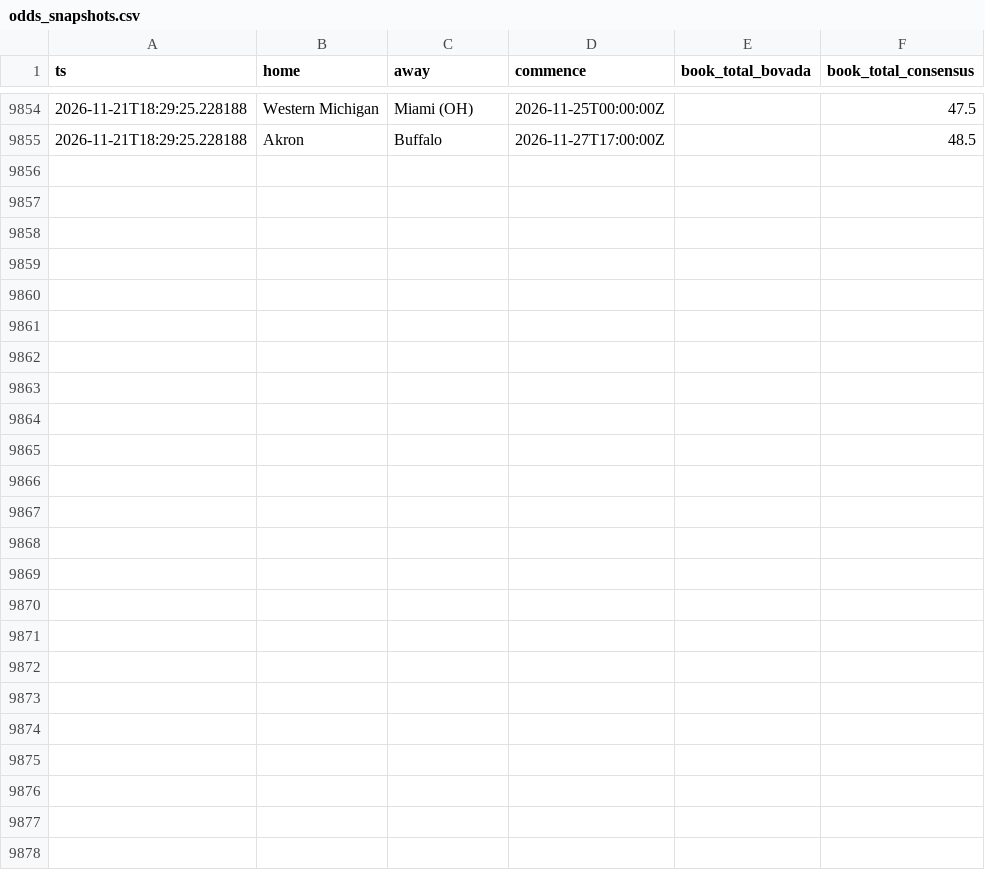
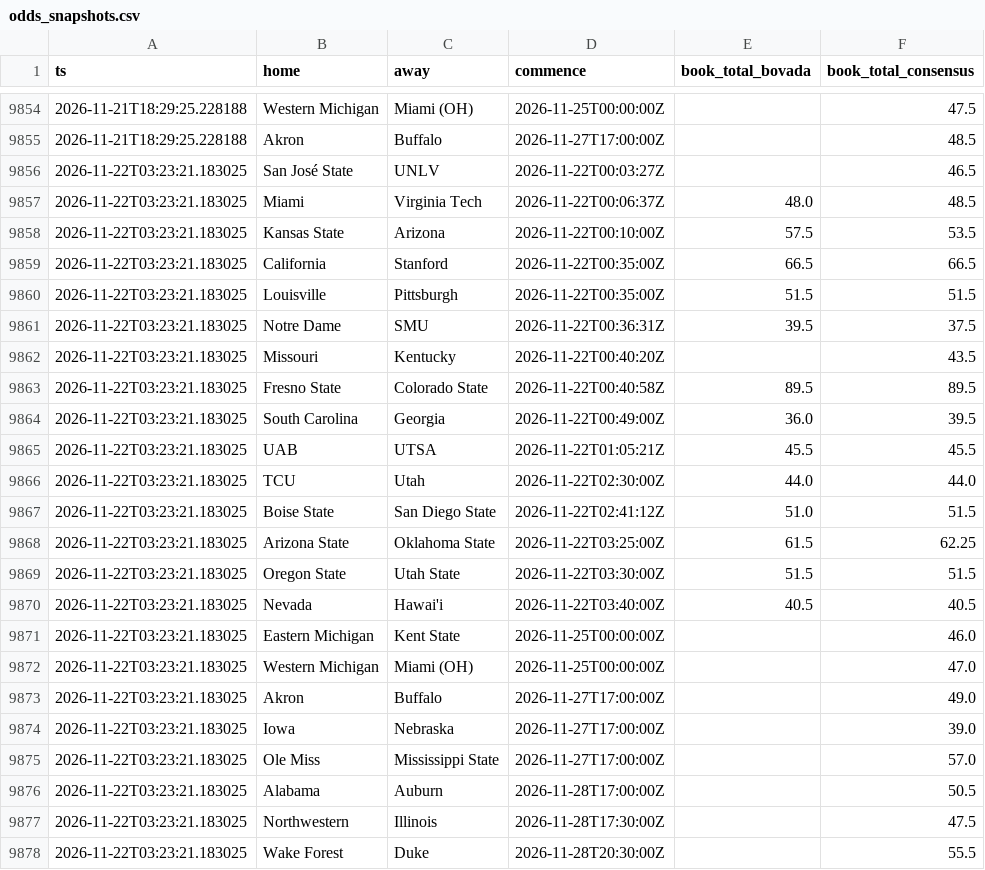
Before and after one commit to aberni03/ncaaf-totals-edge, a CSV file: out/odds_snapshots.csv, drawn as a sheet; only a part is shown, gaps mark what is left out; the diff names each change by its address in the sheet, - before the commit and + after, or states it on an @@ line.

```diff
--- a/out/odds_snapshots.csv
+++ b/out/odds_snapshots.csv
+row 9856: 2026-11-22T03:23:21.183025 | San José State | UNLV | 2026-11-22T00:03:27Z |  | 46.5
+row 9857: 2026-11-22T03:23:21.183025 | Miami | Virginia Tech | 2026-11-22T00:06:37Z | 48.0 | 48.5
+row 9858: 2026-11-22T03:23:21.183025 | Kansas State | Arizona | 2026-11-22T00:10:00Z | 57.5 | 53.5
+row 9859: 2026-11-22T03:23:21.183025 | California | Stanford | 2026-11-22T00:35:00Z | 66.5 | 66.5
+row 9860: 2026-11-22T03:23:21.183025 | Louisville | Pittsburgh | 2026-11-22T00:35:00Z | 51.5 | 51.5
+row 9861: 2026-11-22T03:23:21.183025 | Notre Dame | SMU | 2026-11-22T00:36:31Z | 39.5 | 37.5
+row 9862: 2026-11-22T03:23:21.183025 | Missouri | Kentucky | 2026-11-22T00:40:20Z |  | 43.5
+row 9863: 2026-11-22T03:23:21.183025 | Fresno State | Colorado State | 2026-11-22T00:40:58Z | 89.5 | 89.5
+row 9864: 2026-11-22T03:23:21.183025 | South Carolina | Georgia | 2026-11-22T00:49:00Z | 36.0 | 39.5
+row 9865: 2026-11-22T03:23:21.183025 | UAB | UTSA | 2026-11-22T01:05:21Z | 45.5 | 45.5
+row 9866: 2026-11-22T03:23:21.183025 | TCU | Utah | 2026-11-22T02:30:00Z | 44.0 | 44.0
+row 9867: 2026-11-22T03:23:21.183025 | Boise State | San Diego State | 2026-11-22T02:41:12Z | 51.0 | 51.5
+row 9868: 2026-11-22T03:23:21.183025 | Arizona State | Oklahoma State | 2026-11-22T03:25:00Z | 61.5 | 62.25
+row 9869: 2026-11-22T03:23:21.183025 | Oregon State | Utah State | 2026-11-22T03:30:00Z | 51.5 | 51.5
+row 9870: 2026-11-22T03:23:21.183025 | Nevada | Hawai'i | 2026-11-22T03:40:00Z | 40.5 | 40.5
+row 9871: 2026-11-22T03:23:21.183025 | Eastern Michigan | Kent State | 2026-11-25T00:00:00Z |  | 46.0
+row 9872: 2026-11-22T03:23:21.183025 | Western Michigan | Miami (OH) | 2026-11-25T00:00:00Z |  | 47.0
+row 9873: 2026-11-22T03:23:21.183025 | Akron | Buffalo | 2026-11-27T17:00:00Z |  | 49.0
+row 9874: 2026-11-22T03:23:21.183025 | Iowa | Nebraska | 2026-11-27T17:00:00Z |  | 39.0
+row 9875: 2026-11-22T03:23:21.183025 | Ole Miss | Mississippi State | 2026-11-27T17:00:00Z |  | 57.0
+row 9876: 2026-11-22T03:23:21.183025 | Alabama | Auburn | 2026-11-28T17:00:00Z |  | 50.5
+row 9877: 2026-11-22T03:23:21.183025 | Northwestern | Illinois | 2026-11-28T17:30:00Z |  | 47.5
+row 9878: 2026-11-22T03:23:21.183025 | Wake Forest | Duke | 2026-11-28T20:30:00Z |  | 55.5
```
Also changed, not shown: out/openers.csv, out/picks_log.csv, 9 other files.
